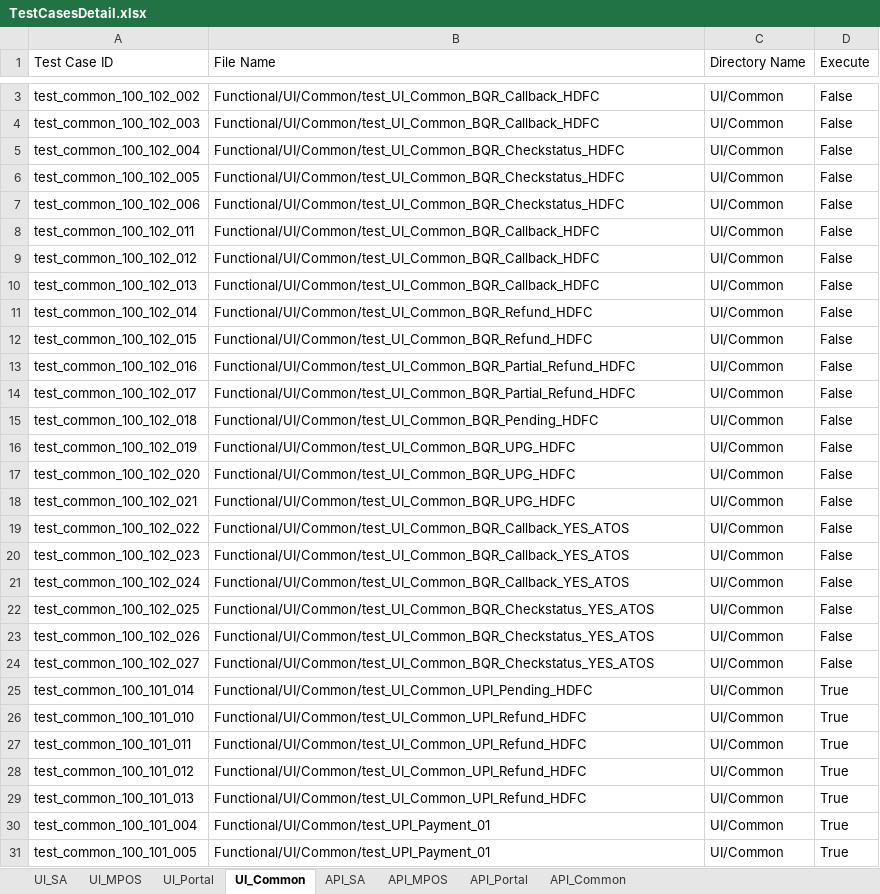
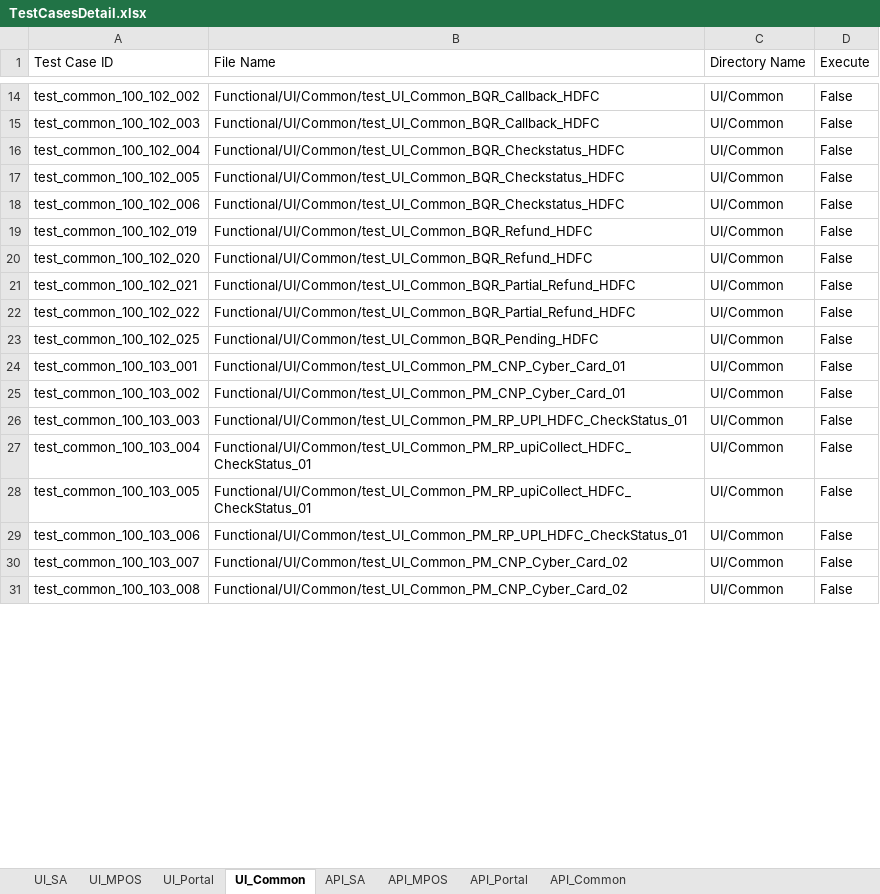
Before and after one commit to tularamsa1/ezeauto-rearch-automation-claude, an Excel workbook: DataProvider/TestCasesDetail.xlsx, sheet UI_Common, drawn as a sheet; only a part is shown, gaps mark what is left out; values as stored, in another font and other column widths than the file's, no cell formats; removed rows and columns are numbered as before the commit, all else as after; the diff covers the shown part only; the diff names each change by its address in the sheet, - before the commit and + after, or states it on an @@ line.

Commit message:
Add test cases for debit card cnp txn and fix for sycn issue.

```diff
--- a/DataProvider/TestCasesDetail.xlsx (sheet UI_Common)
+++ b/DataProvider/TestCasesDetail.xlsx (sheet UI_Common)
-row 8: test_common_100_102_011 | Functional/UI/Common/test_UI_Common_BQR_Callback_HDFC | UI/Common | False
-row 9: test_common_100_102_012 | Functional/UI/Common/test_UI_Common_BQR_Callback_HDFC | UI/Common | False
-row 10: test_common_100_102_013 | Functional/UI/Common/test_UI_Common_BQR_Callback_HDFC | UI/Common | False
-row 11: test_common_100_102_014 | Functional/UI/Common/test_UI_Common_BQR_Refund_HDFC | UI/Common | False
-row 12: test_common_100_102_015 | Functional/UI/Common/test_UI_Common_BQR_Refund_HDFC | UI/Common | False
-row 13: test_common_100_102_016 | Functional/UI/Common/test_UI_Common_BQR_Partial_Refund_HDFC | UI/Common | False
-row 14: test_common_100_102_017 | Functional/UI/Common/test_UI_Common_BQR_Partial_Refund_HDFC | UI/Common | False
-row 15: test_common_100_102_018 | Functional/UI/Common/test_UI_Common_BQR_Pending_HDFC | UI/Common | False
-B19:B20 (File Name): Functional/UI/Common/test_UI_Common_BQR_UPG_HDFC
+B19:B20 (File Name): Functional/UI/Common/test_UI_Common_BQR_Refund_HDFC
-B21 (File Name): Functional/UI/Common/test_UI_Common_BQR_UPG_HDFC
+B21 (File Name): Functional/UI/Common/test_UI_Common_BQR_Partial_Refund_HDFC
-B22 (File Name): Functional/UI/Common/test_UI_Common_BQR_Callback_YES_ATOS
+B22 (File Name): Functional/UI/Common/test_UI_Common_BQR_Partial_Refund_HDFC
-row 20: test_common_100_102_023 | Functional/UI/Common/test_UI_Common_BQR_Callback_YES_ATOS | UI/Common | False
-row 21: test_common_100_102_024 | Functional/UI/Common/test_UI_Common_BQR_Callback_YES_ATOS | UI/Common | False
-B23 (File Name): Functional/UI/Common/test_UI_Common_BQR_Checkstatus_YES_ATOS
+B23 (File Name): Functional/UI/Common/test_UI_Common_BQR_Pending_HDFC
+row 24: test_common_100_103_001 | Functional/UI/Common/test_UI_Common_PM_CNP_Cyber_Card_01 | UI/Common | False
-A25 (Test Case ID): test_common_100_102_026
+A25 (Test Case ID): test_common_100_103_002
-B25 (File Name): Functional/UI/Common/test_UI_Common_BQR_Checkstatus_YES_ATOS
+B25 (File Name): Functional/UI/Common/test_UI_Common_PM_CNP_Cyber_Card_01
-A26 (Test Case ID): test_common_100_102_027
+A26 (Test Case ID): test_common_100_103_003
-B26 (File Name): Functional/UI/Common/test_UI_Common_BQR_Checkstatus_YES_ATOS
+B26 (File Name): Functional/UI/Common/test_UI_Common_PM_RP_UPI_HDFC_CheckStatus_01
-A27 (Test Case ID): test_common_100_101_014
+A27 (Test Case ID): test_common_100_103_004
-B27 (File Name): Functional/UI/Common/test_UI_Common_UPI_Pending_HDFC
+B27 (File Name): Functional/UI/Common/test_UI_Common_PM_RP_upiCollect_HDFC_CheckStatus_01
-D27:D28 (Execute): True
+D27:D28 (Execute): False
-A28 (Test Case ID): test_common_100_101_010
+A28 (Test Case ID): test_common_100_103_005
-B28 (File Name): Functional/UI/Common/test_UI_Common_UPI_Refund_HDFC
+B28 (File Name): Functional/UI/Common/test_UI_Common_PM_RP_upiCollect_HDFC_CheckStatus_01
-row 27: test_common_100_101_011 | Functional/UI/Common/test_UI_Common_UPI_Refund_HDFC | UI/Common | True
-row 28: test_common_100_101_012 | Functional/UI/Common/test_UI_Common_UPI_Refund_HDFC | UI/Common | True
-A29 (Test Case ID): test_common_100_101_013
+A29 (Test Case ID): test_common_100_103_006
-B29 (File Name): Functional/UI/Common/test_UI_Common_UPI_Refund_HDFC
+B29 (File Name): Functional/UI/Common/test_UI_Common_PM_RP_UPI_HDFC_CheckStatus_01
-D29:D31 (Execute): True
+D29:D31 (Execute): False
-A30 (Test Case ID): test_common_100_101_004
+A30 (Test Case ID): test_common_100_103_007
-B30:B31 (File Name): Functional/UI/Common/test_UPI_Payment_01
+B30:B31 (File Name): Functional/UI/Common/test_UI_Common_PM_CNP_Cyber_Card_02
-A31 (Test Case ID): test_common_100_101_005
+A31 (Test Case ID): test_common_100_103_008
```
Also changed, not shown: 11 added rows, 1 removed row and 8 edited cells elsewhere in this sheet, sheet UI_SA, cell formats, 7 other files.
